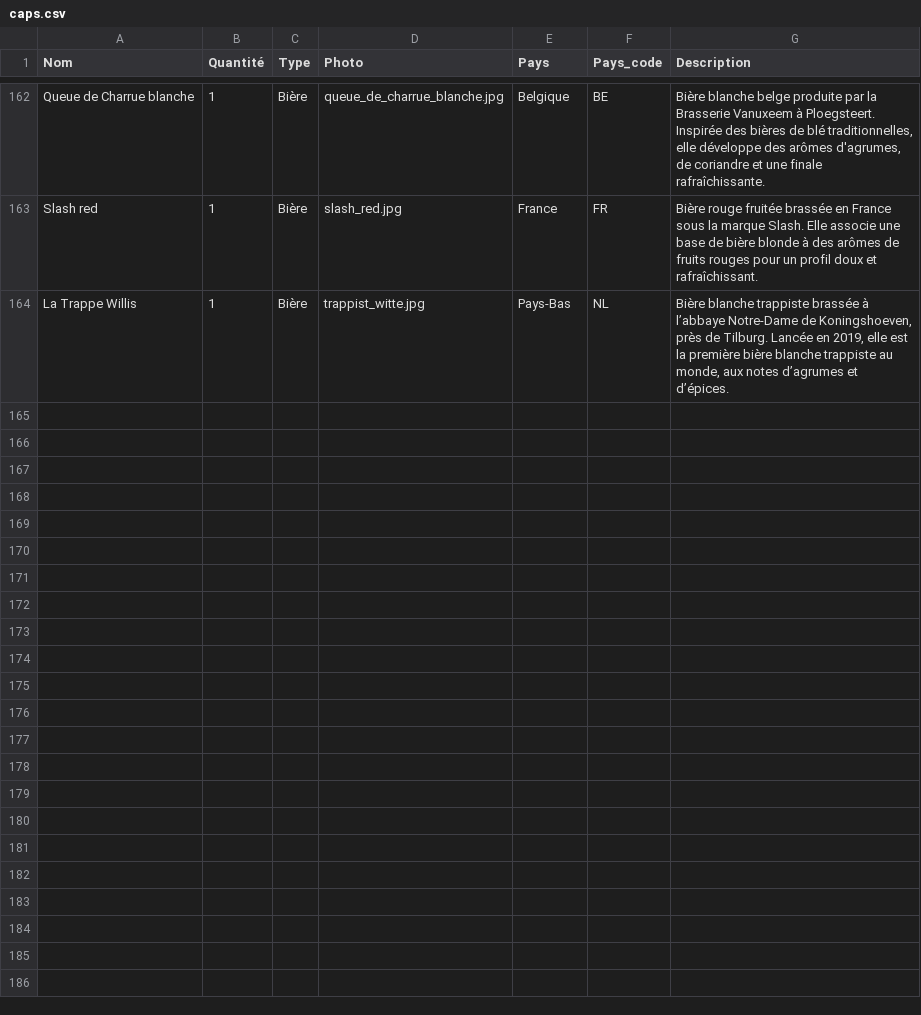
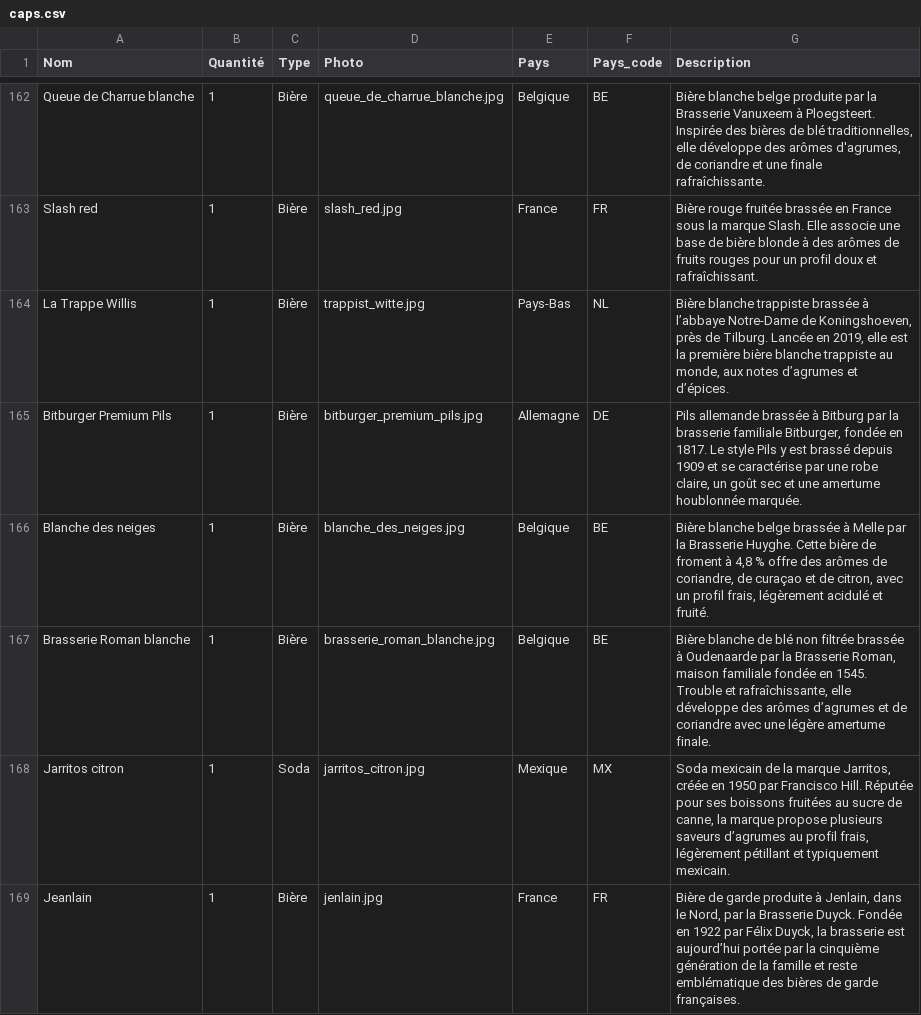
Before and after one commit to CarnielGael/caps-collection, a CSV file: src/data/caps.csv, drawn as a sheet; only a part is shown, gaps mark what is left out; the diff covers the shown part only; the diff names each change by its address in the sheet, - before the commit and + after, or states it on an @@ line.

```diff
--- a/src/data/caps.csv
+++ b/src/data/caps.csv
+row 165: Bitburger Premium Pils | 1 | Bière | bitburger_premium_pils.jpg | Allemagne | DE | Pils allemande brassée à Bitburg par la brasserie familiale Bitburger, fondée en 1817. Le style Pils y est brassé depuis 1909 et se caractérise par une robe claire, un goût sec et une amertume houblonnée marquée.
+row 166: Blanche des neiges | 1 | Bière | blanche_des_neiges.jpg | Belgique | BE | Bière blanche belge brassée à Melle par la Brasserie Huyghe. Cette bière de froment à 4,8 % offre des arômes de coriandre, de curaçao et de citron, avec un profil frais, légèrement acidulé et fruité.
+row 167: Brasserie Roman blanche | 1 | Bière | brasserie_roman_blanche.jpg | Belgique | BE | Bière blanche de blé non filtrée brassée à Oudenaarde par la Brasserie Roman, maison familiale fondée en 1545. Trouble et rafraîchissante, elle développe des arômes d’agrumes et de coriandre avec une légère amertume finale.
+row 168: Jarritos citron | 1 | Soda | jarritos_citron.jpg | Mexique | MX | Soda mexicain de la marque Jarritos, créée en 1950 par Francisco Hill. Réputée pour ses boissons fruitées au sucre de canne, la marque propose plusieurs saveurs d’agrumes au profil frais, légèrement pétillant et typiquement mexicain.
+row 169: Jeanlain | 1 | Bière | jenlain.jpg | France | FR | Bière de garde produite à Jenlain, dans le Nord, par la Brasserie Duyck. Fondée en 1922 par Félix Duyck, la brasserie est aujourd’hui portée par la cinquième génération de la famille et reste emblématique des bières de garde françaises.
```
Also changed, not shown: 5 added rows and 7 edited cells elsewhere in this file, 12 other files.
